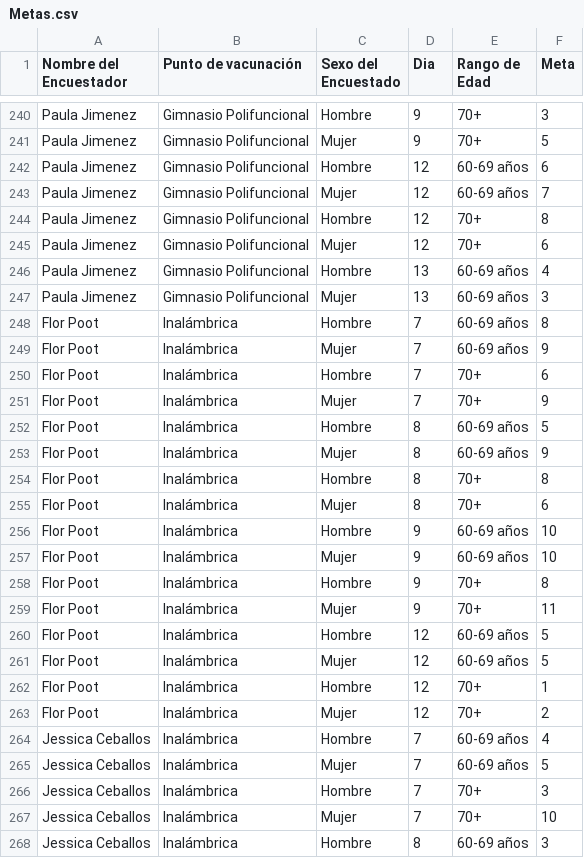
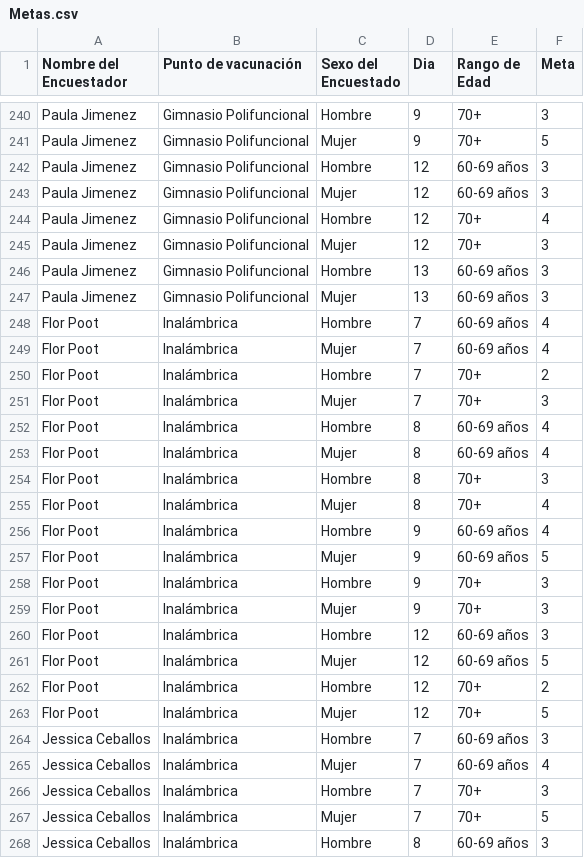
Before and after one commit to JoseCarloN/Shiny, a CSV file: Metas.csv, drawn as a sheet; only a part is shown, gaps mark what is left out; the diff covers the shown part only.

```diff
--- a/Metas.csv
+++ b/Metas.csv
@@ -241,28 +241,28 @@ Paula Jimenez,Gimnasio Polifuncional,Hombre,9,70+,3
 Paula Jimenez,Gimnasio Polifuncional,Mujer,9,70+,5
-Paula Jimenez,Gimnasio Polifuncional,Hombre,12,60-69 años,6
-Paula Jimenez,Gimnasio Polifuncional,Mujer,12,60-69 años,7
-Paula Jimenez,Gimnasio Polifuncional,Hombre,12,70+,8
-Paula Jimenez,Gimnasio Polifuncional,Mujer,12,70+,6
-Paula Jimenez,Gimnasio Polifuncional,Hombre,13,60-69 años,4
+Paula Jimenez,Gimnasio Polifuncional,Hombre,12,60-69 años,3
+Paula Jimenez,Gimnasio Polifuncional,Mujer,12,60-69 años,3
+Paula Jimenez,Gimnasio Polifuncional,Hombre,12,70+,4
+Paula Jimenez,Gimnasio Polifuncional,Mujer,12,70+,3
+Paula Jimenez,Gimnasio Polifuncional,Hombre,13,60-69 años,3
 Paula Jimenez,Gimnasio Polifuncional,Mujer,13,60-69 años,3
-Flor Poot,Inalámbrica,Hombre,7,60-69 años,8
-Flor Poot,Inalámbrica,Mujer,7,60-69 años,9
-Flor Poot,Inalámbrica,Hombre,7,70+,6
-Flor Poot,Inalámbrica,Mujer,7,70+,9
-Flor Poot,Inalámbrica,Hombre,8,60-69 años,5
-Flor Poot,Inalámbrica,Mujer,8,60-69 años,9
-Flor Poot,Inalámbrica,Hombre,8,70+,8
-Flor Poot,Inalámbrica,Mujer,8,70+,6
-Flor Poot,Inalámbrica,Hombre,9,60-69 años,10
-Flor Poot,Inalámbrica,Mujer,9,60-69 años,10
-Flor Poot,Inalámbrica,Hombre,9,70+,8
-Flor Poot,Inalámbrica,Mujer,9,70+,11
-Flor Poot,Inalámbrica,Hombre,12,60-69 años,5
+Flor Poot,Inalámbrica,Hombre,7,60-69 años,4
+Flor Poot,Inalámbrica,Mujer,7,60-69 años,4
+Flor Poot,Inalámbrica,Hombre,7,70+,2
+Flor Poot,Inalámbrica,Mujer,7,70+,3
+Flor Poot,Inalámbrica,Hombre,8,60-69 años,4
+Flor Poot,Inalámbrica,Mujer,8,60-69 años,4
+Flor Poot,Inalámbrica,Hombre,8,70+,3
+Flor Poot,Inalámbrica,Mujer,8,70+,4
+Flor Poot,Inalámbrica,Hombre,9,60-69 años,4
+Flor Poot,Inalámbrica,Mujer,9,60-69 años,5
+Flor Poot,Inalámbrica,Hombre,9,70+,3
+Flor Poot,Inalámbrica,Mujer,9,70+,3
+Flor Poot,Inalámbrica,Hombre,12,60-69 años,3
 Flor Poot,Inalámbrica,Mujer,12,60-69 años,5
-Flor Poot,Inalámbrica,Hombre,12,70+,1
-Flor Poot,Inalámbrica,Mujer,12,70+,2
-Jessica Ceballos,Inalámbrica,Hombre,7,60-69 años,4
-Jessica Ceballos,Inalámbrica,Mujer,7,60-69 años,5
+Flor Poot,Inalámbrica,Hombre,12,70+,2
+Flor Poot,Inalámbrica,Mujer,12,70+,5
+Jessica Ceballos,Inalámbrica,Hombre,7,60-69 años,3
+Jessica Ceballos,Inalámbrica,Mujer,7,60-69 años,4
 Jessica Ceballos,Inalámbrica,Hombre,7,70+,3
-Jessica Ceballos,Inalámbrica,Mujer,7,70+,10
+Jessica Ceballos,Inalámbrica,Mujer,7,70+,5
 Jessica Ceballos,Inalámbrica,Hombre,8,60-69 años,3
```
Also changed, not shown: 141 edited cells elsewhere in this file.
